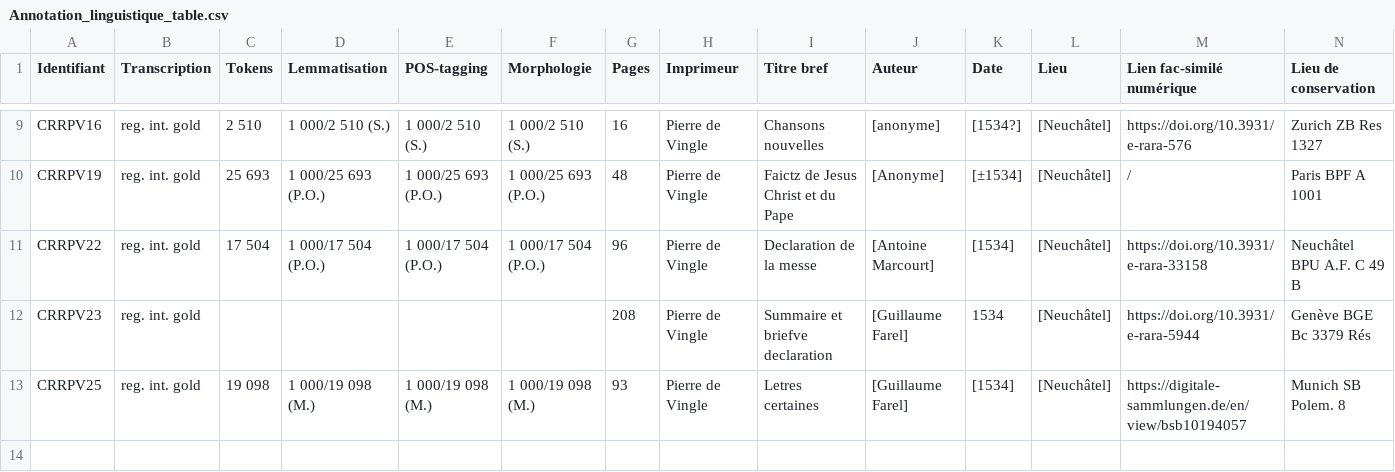
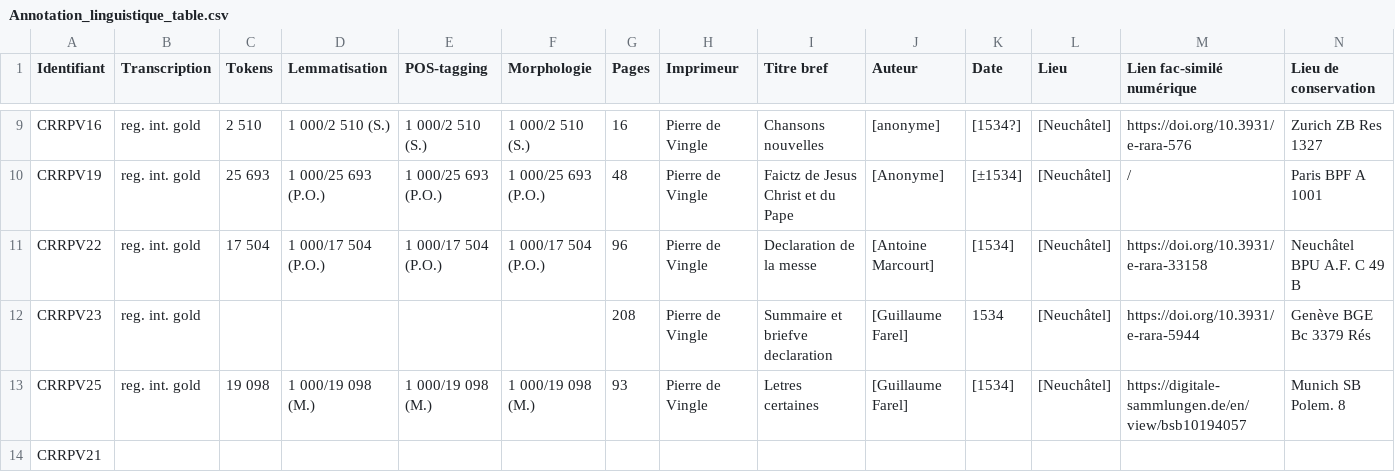
Before and after one commit to SETAFDH/Annotation-linguistique-SETAF, a CSV file: Annotation_linguistique_table.csv, drawn as a sheet; only a part is shown, gaps mark what is left out.

Commit message:
Update Annotation_linguistique_table.csv

```diff
--- a/Annotation_linguistique_table.csv
+++ b/Annotation_linguistique_table.csv
@@ -13 +13,2 @@ CRRPV23,reg. int. gold,,,,,208,Pierre de Vingle,Summaire et briefve declaration,
 CRRPV25,reg. int. gold,19 098,1 000/19 098 (M.),1 000/19 098 (M.),1 000/19 098 (M.),93,Pierre de Vingle,Letres certaines,[Guillaume Farel],[1534],[Neuchâtel],https://digitale-sammlungen.de/en/view/bsb10194057,Munich SB Polem. 8
+CRRPV21,,,,,,,,,,,,
```
